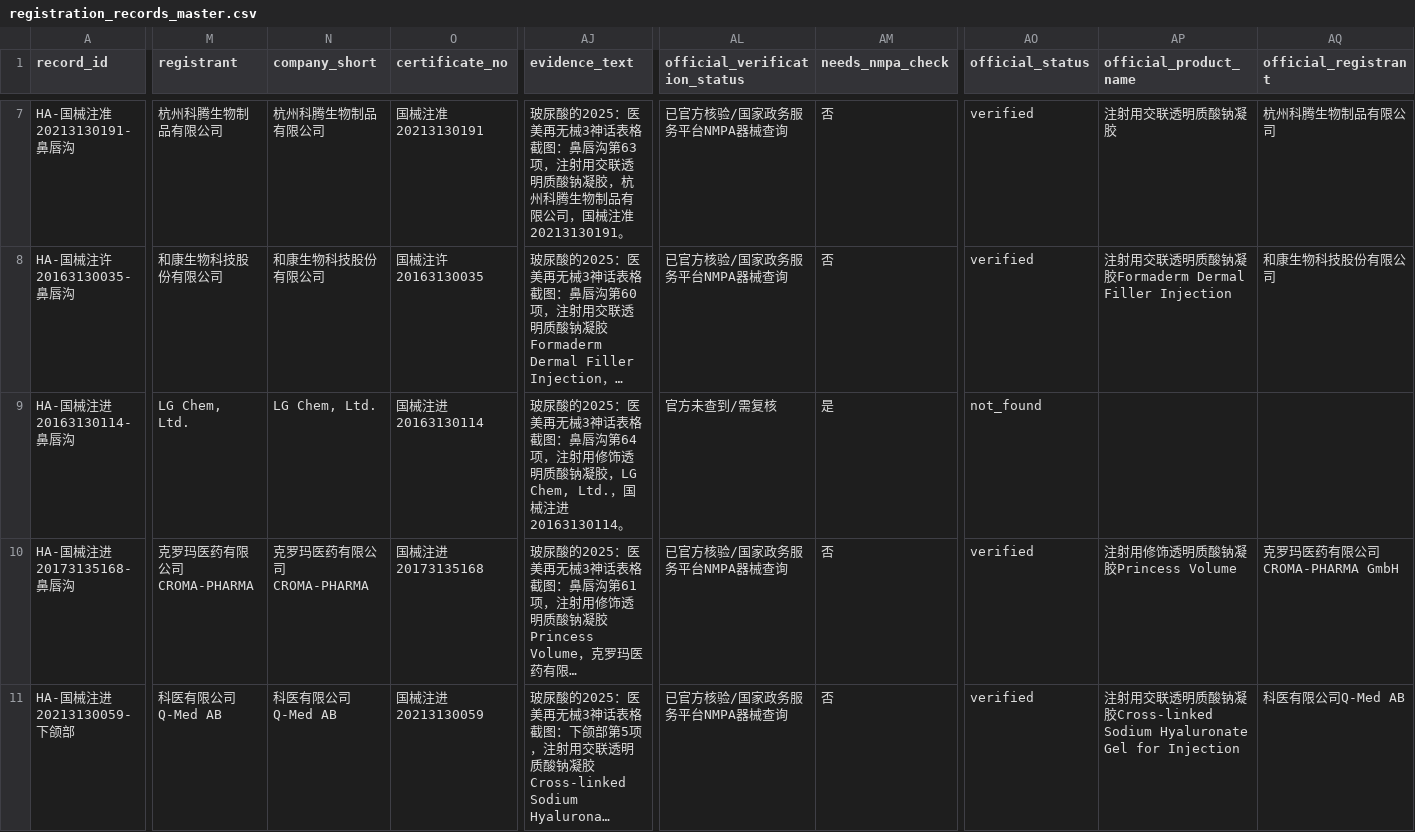
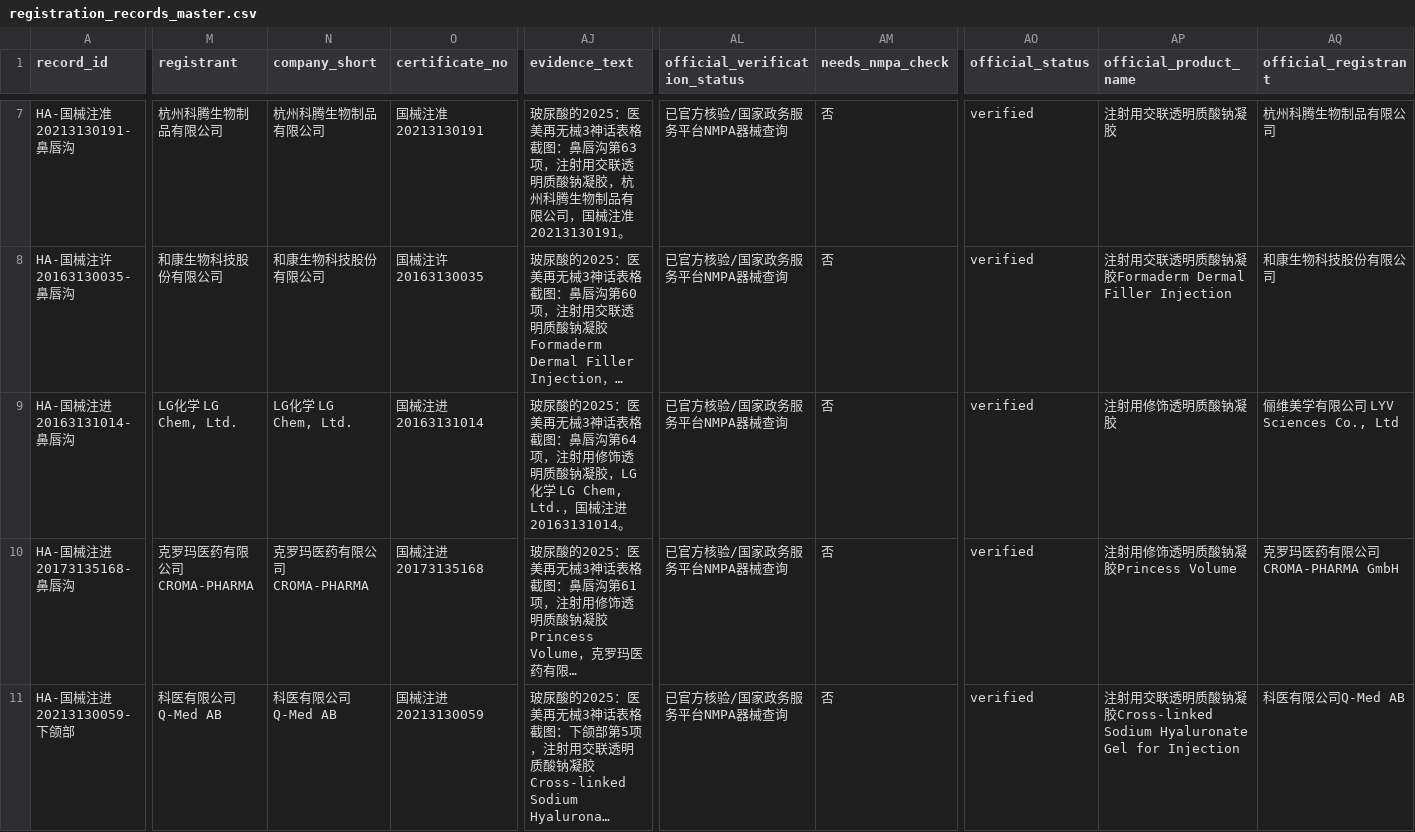
Before and after one commit to Yiseut/Registration, a CSV file: data/registration_records_master.csv, drawn as a sheet; only a part is shown, gaps mark what is left out; long unchanged cells end in …; the diff covers the shown part only; the diff names each change by its address in the sheet, - before the commit and + after, or states it on an @@ line.

```diff
--- a/data/registration_records_master.csv
+++ b/data/registration_records_master.csv
-A9 (record_id): HA-国械注进20163130114-鼻唇沟
+A9 (record_id): HA-国械注进20163131014-鼻唇沟
-M9 (registrant): LG Chem, Ltd.
+M9 (registrant): LG化学 LG Chem, Ltd.
-N9 (company_short): LG Chem, Ltd.
+N9 (company_short): LG化学 LG Chem, Ltd.
-O9 (certificate_no): 国械注进20163130114
+O9 (certificate_no): 国械注进20163131014
-AJ9 (evidence_text): …凝胶，LG Chem, Ltd.，国械注进20163130114。
+AJ9 (evidence_text): …凝胶，LG化学 LG Chem, Ltd.，国械注进20163131014。
-AL9 (official_verification_status): 官方未查到/需复核
+AL9 (official_verification_status): 已官方核验/国家政务服务平台NMPA器械查询
-AM9 (needs_nmpa_check): 是
+AM9 (needs_nmpa_check): 否
-AO9 (official_status): not_found
+AO9 (official_status): verified
-AP9 (official_product_name): (empty)
+AP9 (official_product_name): 注射用修饰透明质酸钠凝胶
-AQ9 (official_registrant): (empty)
+AQ9 (official_registrant): 俪维美学有限公司 LYV Sciences Co., Ltd
```
Also changed, not shown: 8 edited cells elsewhere in this file, 4 other files.
